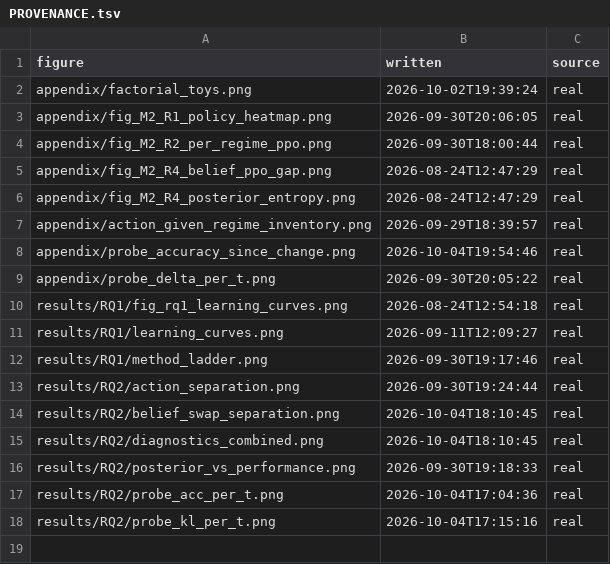
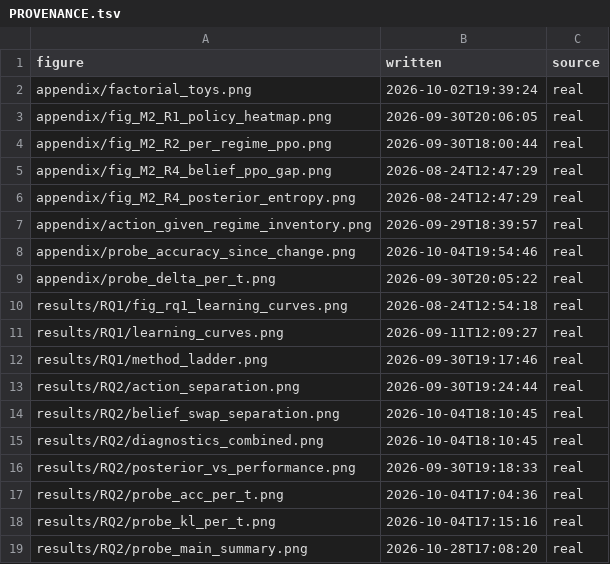
Before and after one commit to flazedd/jax-engine-rl, a TSV file: figures/PROVENANCE.tsv, drawn as a sheet.

Commit message:
Synchronize thesis reproduction data and completed-window learning speed

```diff
--- a/figures/PROVENANCE.tsv
+++ b/figures/PROVENANCE.tsv
@@ -18 +18,2 @@ results/RQ2/probe_acc_per_t.png	2026-10-04T17:04:36	real
 results/RQ2/probe_kl_per_t.png	2026-10-04T17:15:16	real
+results/RQ2/probe_main_summary.png	2026-10-28T17:08:20	real
```
Also changed, not shown: 14 other files.
